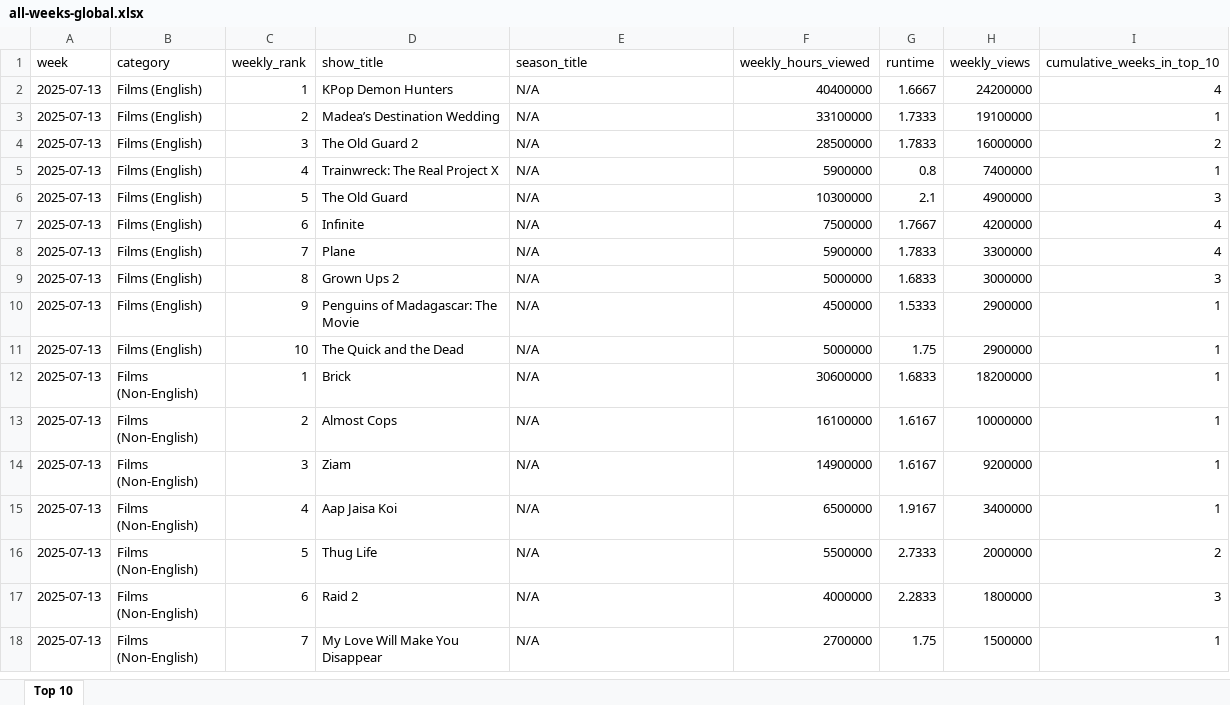
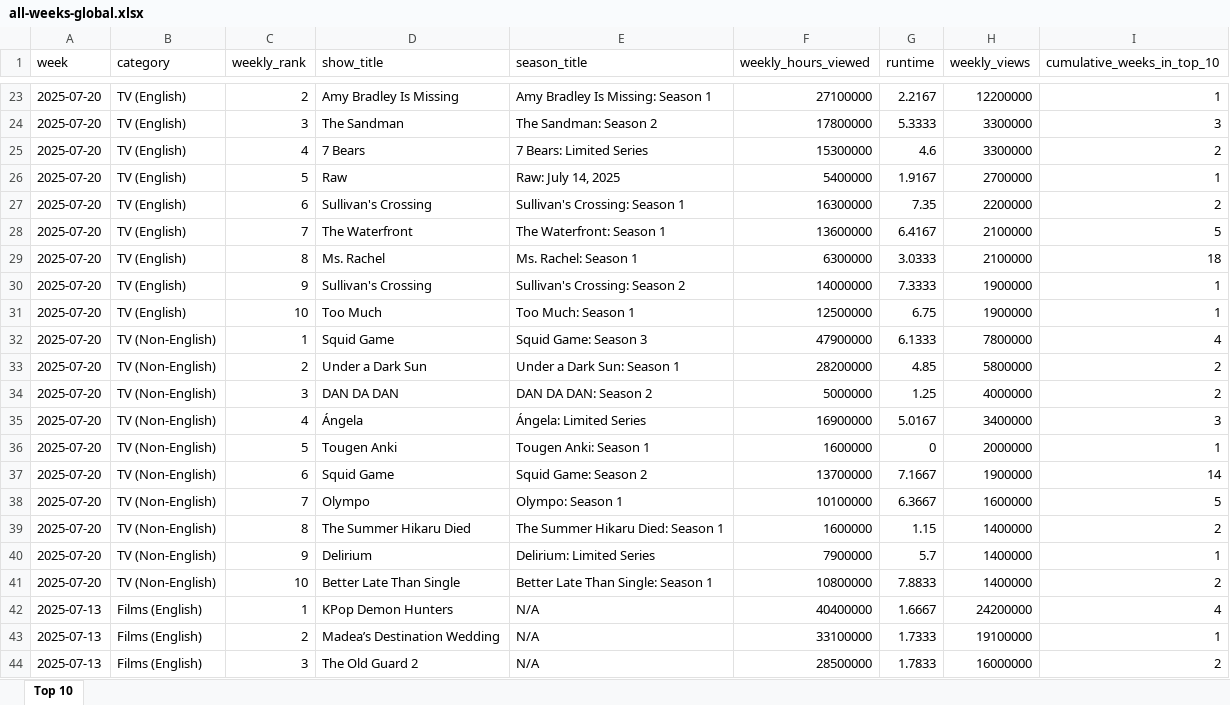
Before and after one commit to lerocha/netflixdb, an Excel workbook: src/main/resources/reports/all-weeks-global.xlsx, sheet Top 10, drawn as a sheet; only a part is shown, gaps mark what is left out; the shorter side is filled out with more unchanged rows; values as stored, in another font and other column widths than the file's, no borders; the diff covers the shown part only; the diff names each change by its address in the sheet, - before the commit and + after, or states it on an @@ line.

Commit message:
feat: updating movies and view summary for the week ending on 2025-07-20 (#18)

```diff
--- a/src/main/resources/reports/all-weeks-global.xlsx (sheet Top 10)
+++ b/src/main/resources/reports/all-weeks-global.xlsx (sheet Top 10)
+row 23: 2025-07-20 | TV (English) | 2 | Amy Bradley Is Missing | Amy Bradley Is Missing: Season 1 | 27100000 | 2.2167 | 12200000 | 1
+row 24: 2025-07-20 | TV (English) | 3 | The Sandman | The Sandman: Season 2 | 17800000 | 5.3333 | 3300000 | 3
+row 25: 2025-07-20 | TV (English) | 4 | 7 Bears | 7 Bears: Limited Series | 15300000 | 4.6 | 3300000 | 2
+row 26: 2025-07-20 | TV (English) | 5 | Raw | Raw: July 14, 2025 | 5400000 | 1.9167 | 2700000 | 1
+row 27: 2025-07-20 | TV (English) | 6 | Sullivan's Crossing | Sullivan's Crossing: Season 1 | 16300000 | 7.35 | 2200000 | 2
+row 28: 2025-07-20 | TV (English) | 7 | The Waterfront | The Waterfront: Season 1 | 13600000 | 6.4167 | 2100000 | 5
+row 29: 2025-07-20 | TV (English) | 8 | Ms. Rachel | Ms. Rachel: Season 1 | 6300000 | 3.0333 | 2100000 | 18
+row 30: 2025-07-20 | TV (English) | 9 | Sullivan's Crossing | Sullivan's Crossing: Season 2 | 14000000 | 7.3333 | 1900000 | 1
+row 31: 2025-07-20 | TV (English) | 10 | Too Much | Too Much: Season 1 | 12500000 | 6.75 | 1900000 | 1
+row 32: 2025-07-20 | TV (Non-English) | 1 | Squid Game | Squid Game: Season 3 | 47900000 | 6.1333 | 7800000 | 4
+row 33: 2025-07-20 | TV (Non-English) | 2 | Under a Dark Sun | Under a Dark Sun: Season 1 | 28200000 | 4.85 | 5800000 | 2
+row 34: 2025-07-20 | TV (Non-English) | 3 | DAN DA DAN | DAN DA DAN: Season 2 | 5000000 | 1.25 | 4000000 | 2
+row 35: 2025-07-20 | TV (Non-English) | 4 | Ángela | Ángela: Limited Series | 16900000 | 5.0167 | 3400000 | 3
+row 36: 2025-07-20 | TV (Non-English) | 5 | Tougen Anki | Tougen Anki: Season 1 | 1600000 | 0 | 2000000 | 1
+row 37: 2025-07-20 | TV (Non-English) | 6 | Squid Game | Squid Game: Season 2 | 13700000 | 7.1667 | 1900000 | 14
+row 38: 2025-07-20 | TV (Non-English) | 7 | Olympo | Olympo: Season 1 | 10100000 | 6.3667 | 1600000 | 5
+row 39: 2025-07-20 | TV (Non-English) | 8 | The Summer Hikaru Died | The Summer Hikaru Died: Season 1 | 1600000 | 1.15 | 1400000 | 2
+row 40: 2025-07-20 | TV (Non-English) | 9 | Delirium | Delirium: Limited Series | 7900000 | 5.7 | 1400000 | 1
+row 41: 2025-07-20 | TV (Non-English) | 10 | Better Late Than Single | Better Late Than Single: Season 1 | 10800000 | 7.8833 | 1400000 | 2
```
Also changed, not shown: 21 added rows elsewhere in this sheet.
